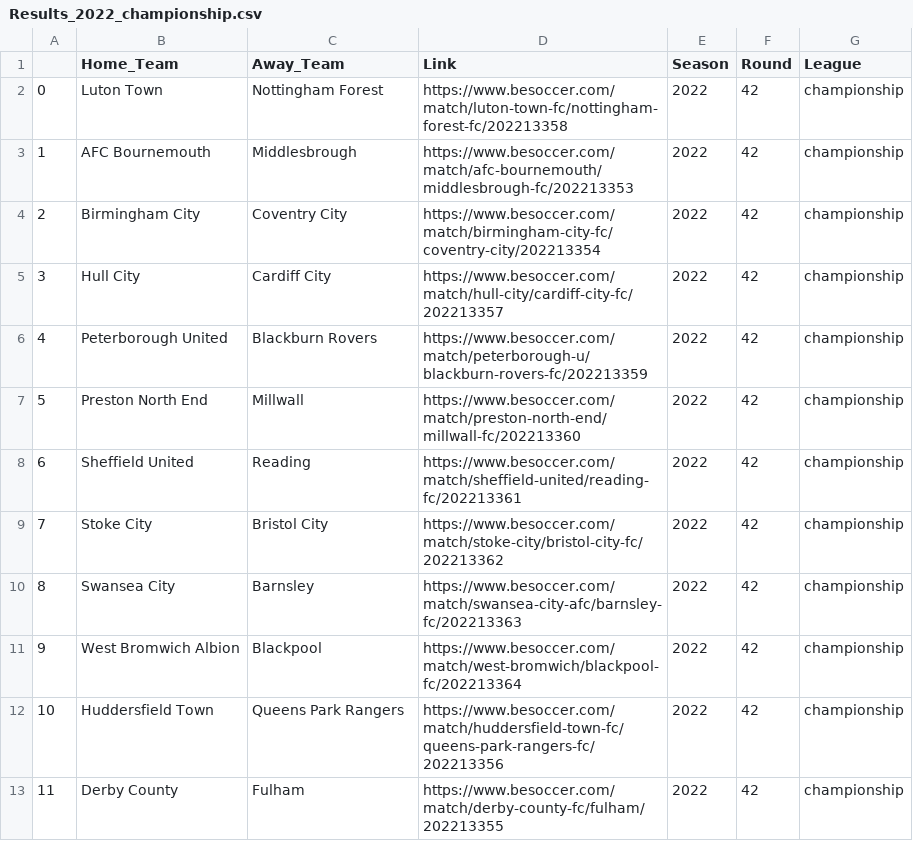
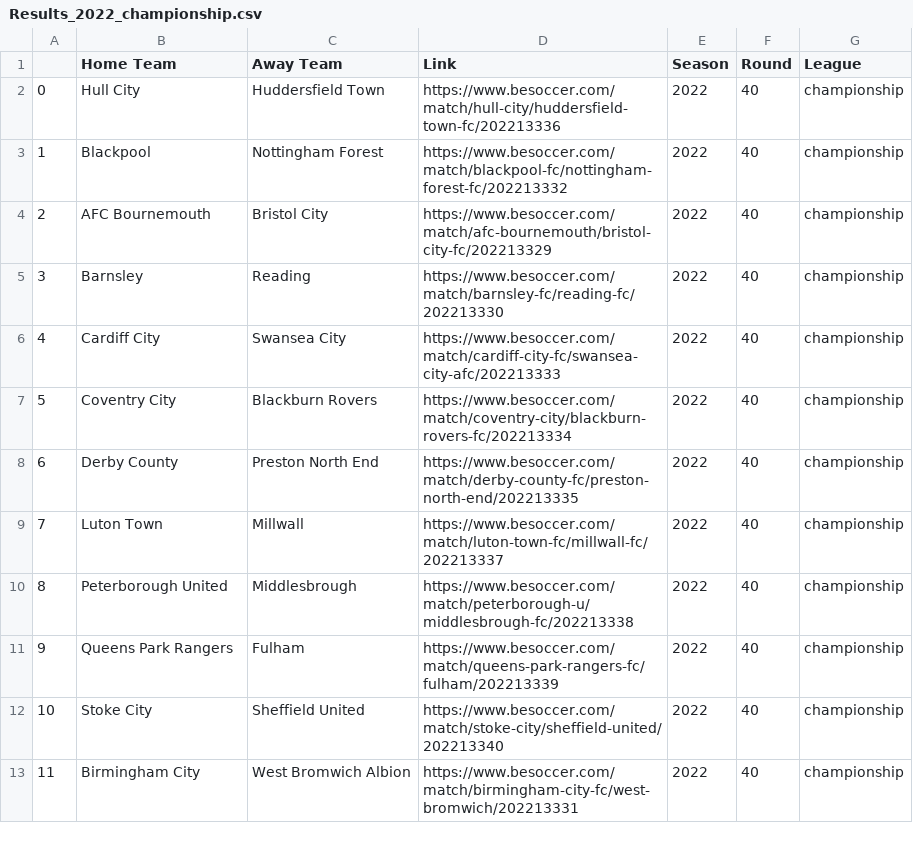
Before and after one commit to frankie-2nfro-com/football_match_outcome_prediction, a CSV file: Predict/To_Predict/championship/Results_2022_championship.csv, drawn as a sheet.

```diff
--- a/Predict/To_Predict/championship/Results_2022_championship.csv
+++ b/Predict/To_Predict/championship/Results_2022_championship.csv
@@ -1,13 +1,13 @@
-,Home_Team,Away_Team,Link,Season,Round,League
-0,Luton Town,Nottingham Forest,https://www.besoccer.com/match/luton-town-fc/nottingham-forest-fc/202213358,2022,42,championship
-1,AFC Bournemouth,Middlesbrough,https://www.besoccer.com/match/afc-bournemouth/middlesbrough-fc/202213353,2022,42,championship
-2,Birmingham City,Coventry City,https://www.besoccer.com/match/birmingham-city-fc/coventry-city/202213354,2022,42,championship
-3,Hull City,Cardiff City,https://www.besoccer.com/match/hull-city/cardiff-city-fc/202213357,2022,42,championship
-4,Peterborough United,Blackburn Rovers,https://www.besoccer.com/match/peterborough-u/blackburn-rovers-fc/202213359,2022,42,championship
-5,Preston North End,Millwall,https://www.besoccer.com/match/preston-north-end/millwall-fc/202213360,2022,42,championship
-6,Sheffield United,Reading,https://www.besoccer.com/match/sheffield-united/reading-fc/202213361,2022,42,championship
-7,Stoke City,Bristol City,https://www.besoccer.com/match/stoke-city/bristol-city-fc/202213362,2022,42,championship
-8,Swansea City,Barnsley,https://www.besoccer.com/match/swansea-city-afc/barnsley-fc/202213363,2022,42,championship
-9,West Bromwich Albion,Blackpool,https://www.besoccer.com/match/west-bromwich/blackpool-fc/202213364,2022,42,championship
-10,Huddersfield Town,Queens Park Rangers,https://www.besoccer.com/match/huddersfield-town-fc/queens-park-rangers-fc/202213356,2022,42,championship
-11,Derby County,Fulham,https://www.besoccer.com/match/derby-county-fc/fulham/202213355,2022,42,championship
+,Home Team,Away Team,Link,Season,Round,League
+0,Hull City,Huddersfield Town,https://www.besoccer.com/match/hull-city/huddersfield-town-fc/202213336,2022,40,championship
+1,Blackpool,Nottingham Forest,https://www.besoccer.com/match/blackpool-fc/nottingham-forest-fc/202213332,2022,40,championship
+2,AFC Bournemouth,Bristol City,https://www.besoccer.com/match/afc-bournemouth/bristol-city-fc/202213329,2022,40,championship
+3,Barnsley,Reading,https://www.besoccer.com/match/barnsley-fc/reading-fc/202213330,2022,40,championship
+4,Cardiff City,Swansea City,https://www.besoccer.com/match/cardiff-city-fc/swansea-city-afc/202213333,2022,40,championship
+5,Coventry City,Blackburn Rovers,https://www.besoccer.com/match/coventry-city/blackburn-rovers-fc/202213334,2022,40,championship
+6,Derby County,Preston North End,https://www.besoccer.com/match/derby-county-fc/preston-north-end/202213335,2022,40,championship
+7,Luton Town,Millwall,https://www.besoccer.com/match/luton-town-fc/millwall-fc/202213337,2022,40,championship
+8,Peterborough United,Middlesbrough,https://www.besoccer.com/match/peterborough-u/middlesbrough-fc/202213338,2022,40,championship
+9,Queens Park Rangers,Fulham,https://www.besoccer.com/match/queens-park-rangers-fc/fulham/202213339,2022,40,championship
+10,Stoke City,Sheffield United,https://www.besoccer.com/match/stoke-city/sheffield-united/202213340,2022,40,championship
+11,Birmingham City,West Bromwich Albion,https://www.besoccer.com/match/birmingham-city-fc/west-bromwich/202213331,2022,40,championship
```
Also changed, not shown: Predict/Results/eerste_divisie/Results_2022_eerste_divisie.csv, Predict/To_Predict/eerste_divisie/Results_2022_eerste_divisie.csv, 45 other files.
